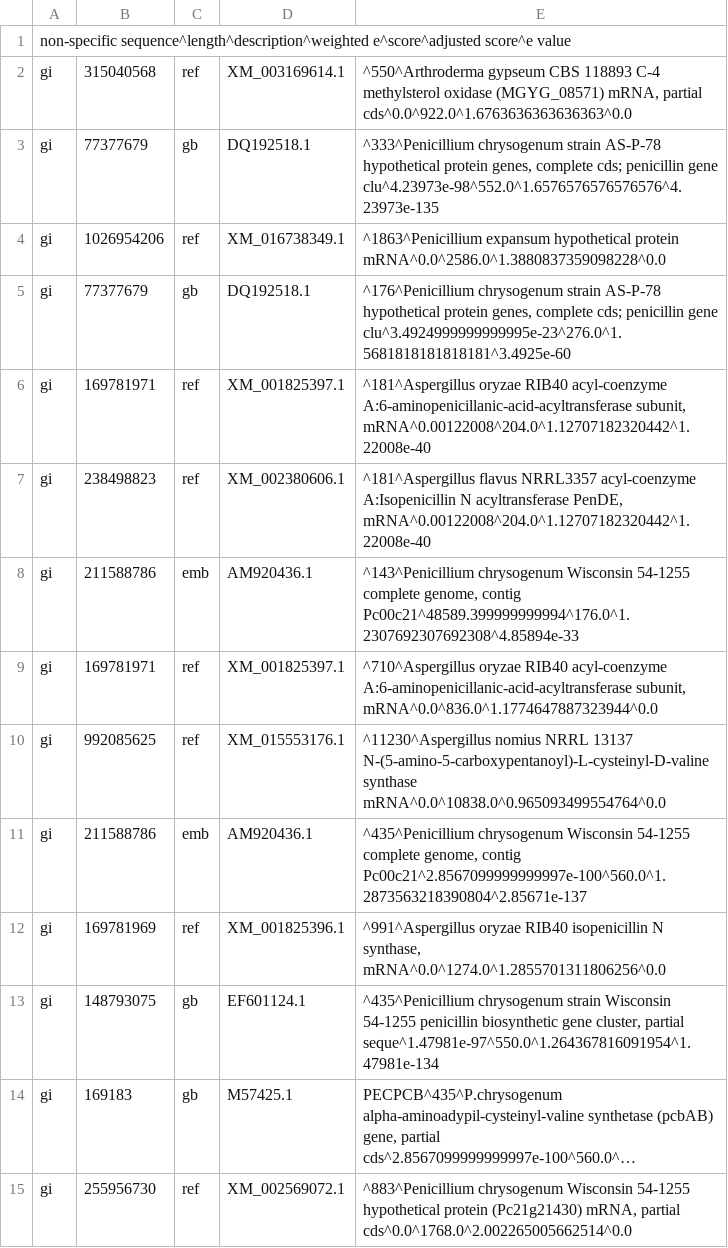
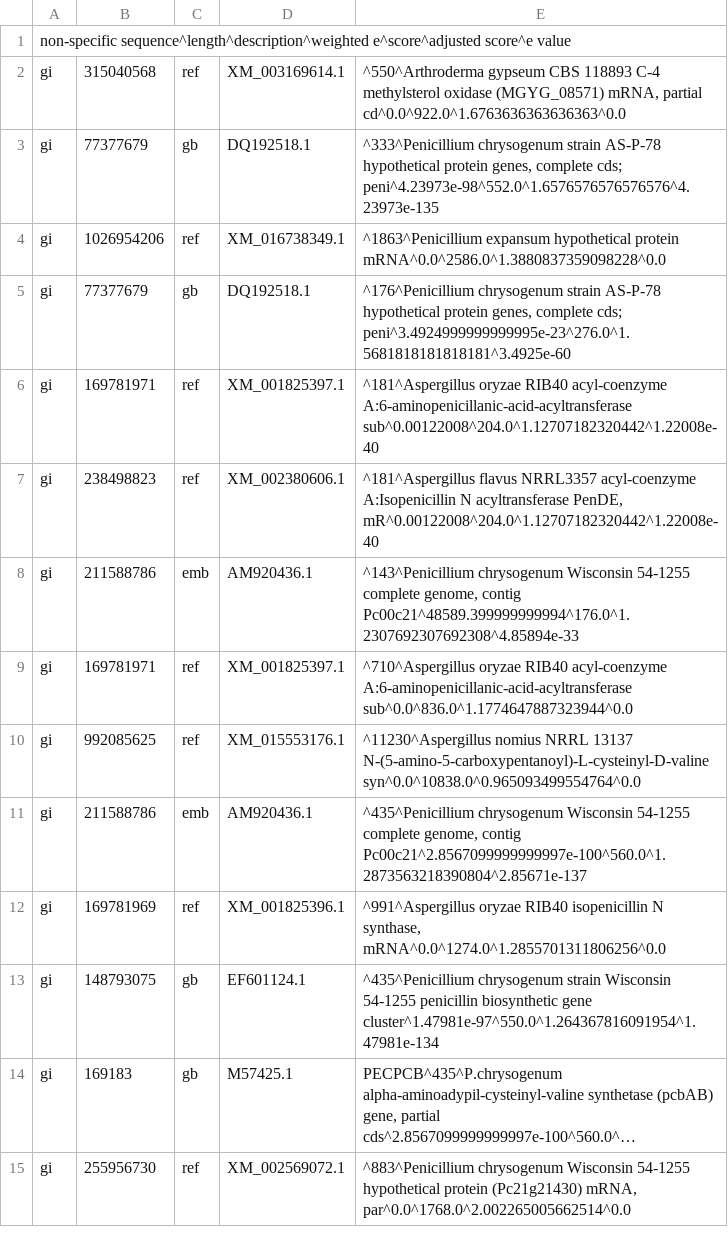
Before and after one commit to NathanDavis-UW/Notes, a CSV file: PycharmProjects/NRPSQaunification/Analysis/NRPS/NRPSCSV/NW_003020110.csv, drawn as a sheet; only a part is shown; long unchanged cells end in …; the diff covers the shown part only; the diff names each change by its address in the sheet, - before the commit and + after, or states it on an @@ line.

Commit message:
Some small modification to tree key and data

```diff
--- a/PycharmProjects/NRPSQaunification/Analysis/NRPS/NRPSCSV/NW_003020110.csv
+++ b/PycharmProjects/NRPSQaunification/Analysis/NRPS/NRPSCSV/NW_003020110.csv
-E2: …mRNA, partial cds^0.0^922.0^1.6763636363636363^0.0
+E2: …mRNA, partial cd^0.0^922.0^1.6763636363636363^0.0
-E3: …complete cds; penicillin gene clu^4.23973e-98^552.0^1.6576576576576576^4.23973e-135
+E3: …complete cds; peni^4.23973e-98^552.0^1.6576576576576576^4.23973e-135
-E5: …complete cds; penicillin gene clu^3.4924999999999995e-23^276.0^1.5681818181818181^3.4925e-60
+E5: …complete cds; peni^3.4924999999999995e-23^276.0^1.5681818181818181^3.4925e-60
-E6: …acyl-coenzyme A:6-aminopenicillanic-acid-acyltransferase subunit, mRNA^0.00122008^204.0^1.12707182320442^1.22008e-40
+E6: …acyl-coenzyme A:6-aminopenicillanic-acid-acyltransferase sub^0.00122008^204.0^1.12707182320442^1.22008e-40
-E7: …acyltransferase PenDE, mRNA^0.00122008^204.0^1.12707182320442^1.22008e-40
+E7: …acyltransferase PenDE, mR^0.00122008^204.0^1.12707182320442^1.22008e-40
-E9: …acyl-coenzyme A:6-aminopenicillanic-acid-acyltransferase subunit, mRNA^0.0^836.0^1.1774647887323944^0.0
+E9: …acyl-coenzyme A:6-aminopenicillanic-acid-acyltransferase sub^0.0^836.0^1.1774647887323944^0.0
-E10: …13137 N-(5-amino-5-carboxypentanoyl)-L-cysteinyl-D-valine synthase mRNA^0.0^10838.0^0.965093499554764^0.0
+E10: …13137 N-(5-amino-5-carboxypentanoyl)-L-cysteinyl-D-valine syn^0.0^10838.0^0.965093499554764^0.0
-E13: …biosynthetic gene cluster, partial seque^1.47981e-97^550.0^1.264367816091954^1.47981e-134
+E13: …biosynthetic gene cluster^1.47981e-97^550.0^1.264367816091954^1.47981e-134
-E15: …(Pc21g21430) mRNA, partial cds^0.0^1768.0^2.002265005662514^0.0
+E15: …(Pc21g21430) mRNA, par^0.0^1768.0^2.002265005662514^0.0
```
Also changed, not shown: 58 edited cells elsewhere in this file, PycharmProjects/NRPSQaunification/Analysis/NRPS/NRPSCSV/D50308.csv, 7 other files.
